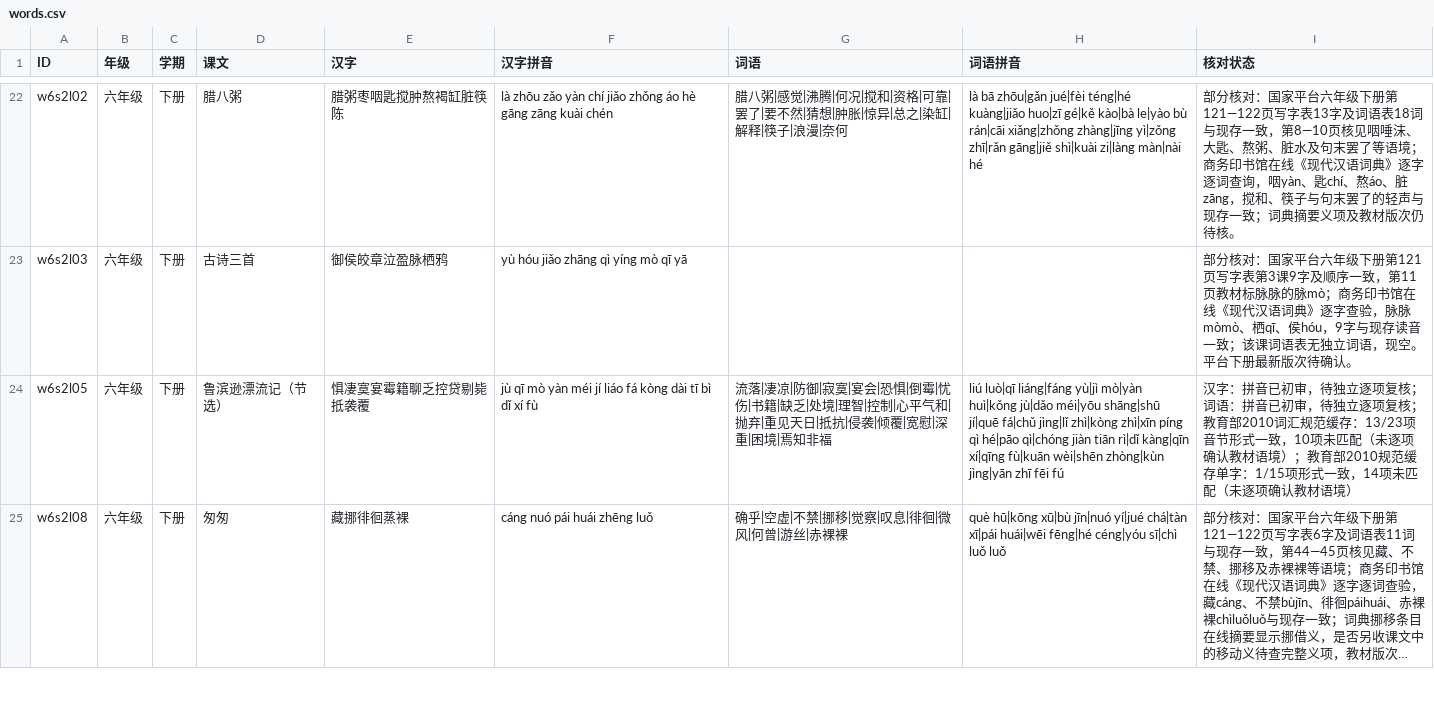
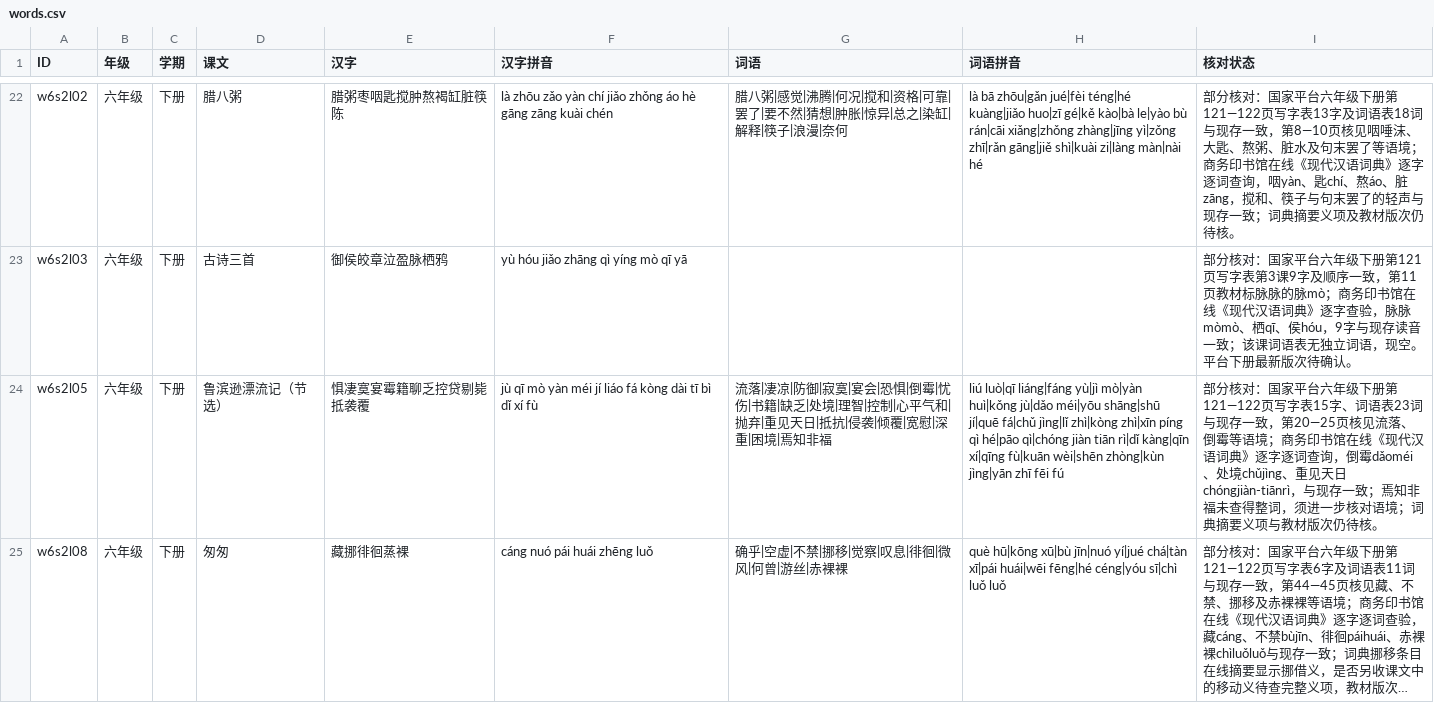
Before and after one commit to meta-learning-lab/rijiyuelei, a CSV file: dist/words.csv, drawn as a sheet; only a part is shown, gaps mark what is left out; long unchanged cells end in …; the diff covers the shown part only; the diff names each change by its address in the sheet, - before the commit and + after, or states it on an @@ line.

Commit message:
Review Robinson and Sunday vocabulary

```diff
--- a/dist/words.csv
+++ b/dist/words.csv
-I24 (核对状态): 汉字：拼音已初审，待独立逐项复核；词语：拼音已初审，待独立逐项复核；教育部2010词汇规范缓存：13/23项音节形式一致，10项未匹配（未逐项确认教材语境）；教育部2010规范缓存单字：1/15项形式一致，14项未匹配（未逐项确认教材语境）
+I24 (核对状态): 部分核对：国家平台六年级下册第121—122页写字表15字、词语表23词与现存一致，第20—25页核见流落、倒霉等语境；商务印书馆在线《现代汉语词典》逐字逐词查询，倒霉dǎoméi、处境chǔjìng、重见天日chóngjiàn-tiānrì，与现存一致；焉知非福未查得整词，须进一步核对语境；词典摘要义项与教材版次仍待核。
```
Also changed, not shown: 1 edited cell elsewhere in this file.
